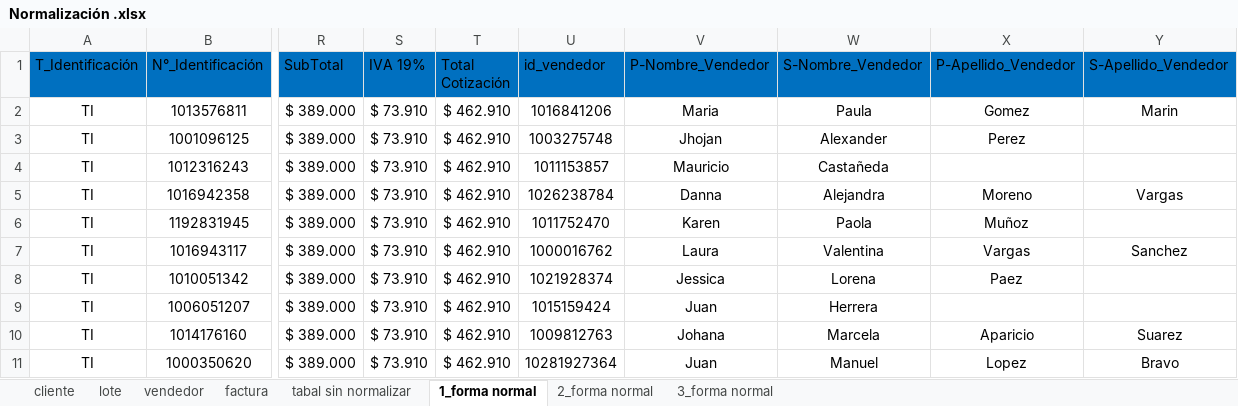
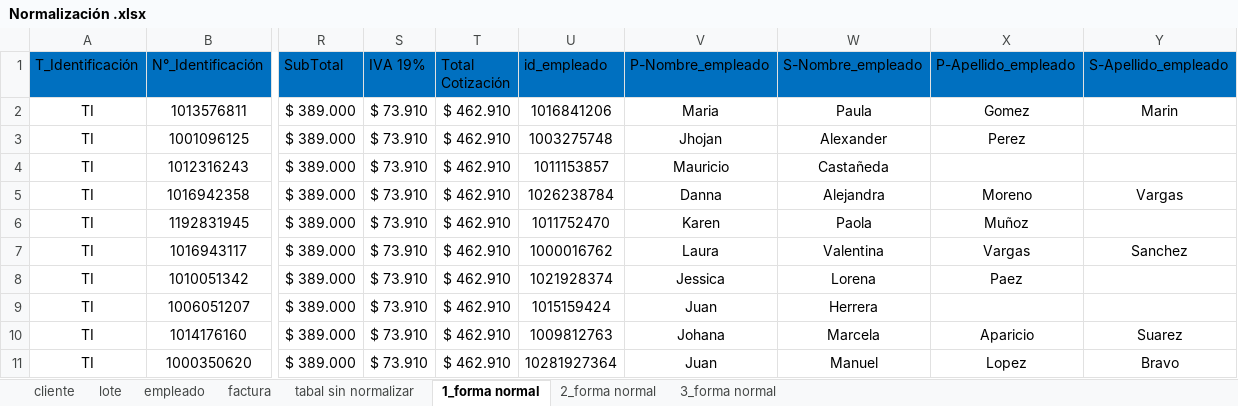
Before and after one commit to FarmiFarmacy/farmifarmacy1.0, an Excel workbook: Primer_Trimestres/Nomalizacion/correccion/Normalización .xlsx, sheet 1_forma normal, drawn as a sheet; only a part is shown, gaps mark what is left out; values as stored, in another font and other column widths than the file's, no borders; the diff names each change by its address in the sheet, - before the commit and + after, or states it on an @@ line.

```diff
--- a/Primer_Trimestres/Nomalizacion/correccion/Normalización .xlsx (sheet 1_forma normal)
+++ b/Primer_Trimestres/Nomalizacion/correccion/Normalización .xlsx (sheet 1_forma normal)
-sheet tab: vendedor
+sheet tab: empleado
-U1: id_vendedor
+U1: id_empleado
-V1: P-Nombre_Vendedor
+V1: P-Nombre_empleado
-W1: S-Nombre_Vendedor
+W1: S-Nombre_empleado
-X1: P-Apellido_Vendedor
+X1: P-Apellido_empleado
-Y1: S-Apellido_Vendedor
+Y1: S-Apellido_empleado
```
Also changed, not shown: sheet lote, sheet 3_forma normal, sheet factura, sheet tabal sin normalizar, sheet 2_forma normal, 1 other file.
